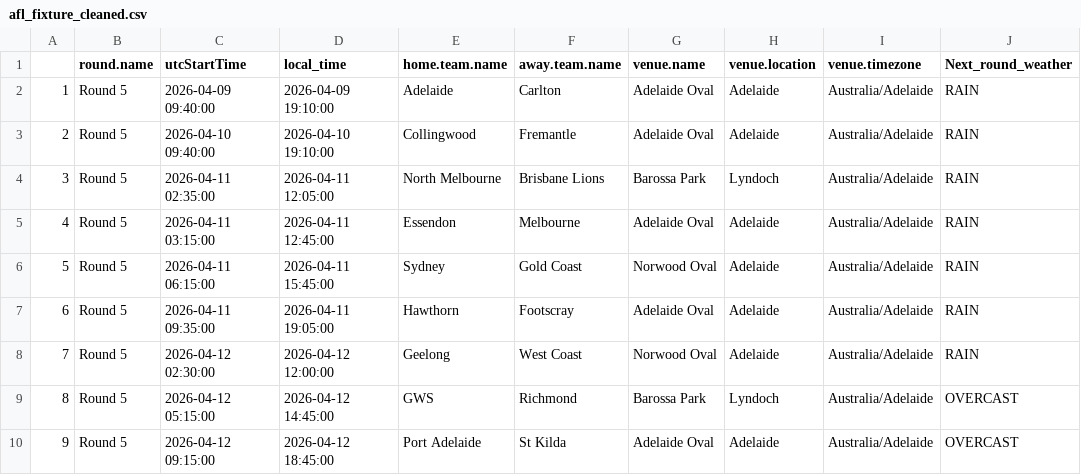
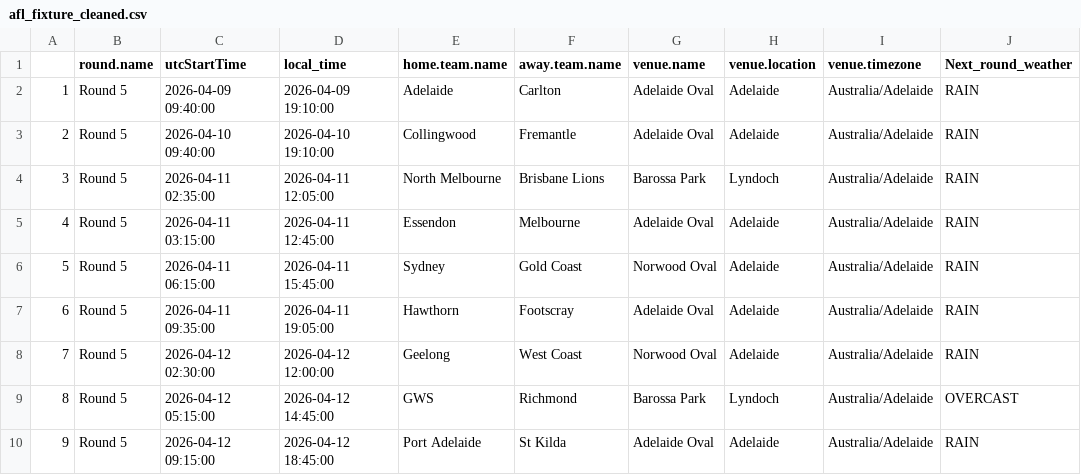
Before and after one commit to blake-noske/blake-noske.github.io, a CSV file: cleaned data/afl_fixture_cleaned.csv, drawn as a sheet.

```diff
--- a/cleaned data/afl_fixture_cleaned.csv
+++ b/cleaned data/afl_fixture_cleaned.csv
@@ -9,2 +9,2 @@
 "8","Round 5",2026-04-12 05:15:00,"2026-04-12 14:45:00","GWS","Richmond","Barossa Park","Lyndoch","Australia/Adelaide","OVERCAST"
-"9","Round 5",2026-04-12 09:15:00,"2026-04-12 18:45:00","Port Adelaide","St Kilda","Adelaide Oval","Adelaide","Australia/Adelaide","OVERCAST"
+"9","Round 5",2026-04-12 09:15:00,"2026-04-12 18:45:00","Port Adelaide","St Kilda","Adelaide Oval","Adelaide","Australia/Adelaide","RAIN"
```
Also changed, not shown: 1 other file.
